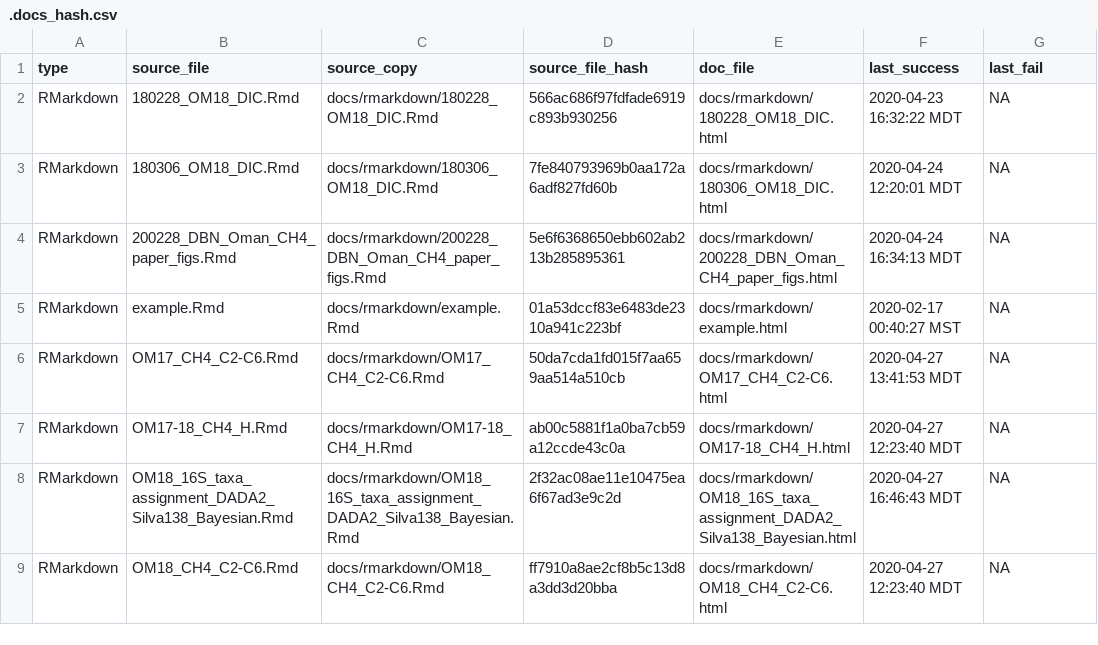
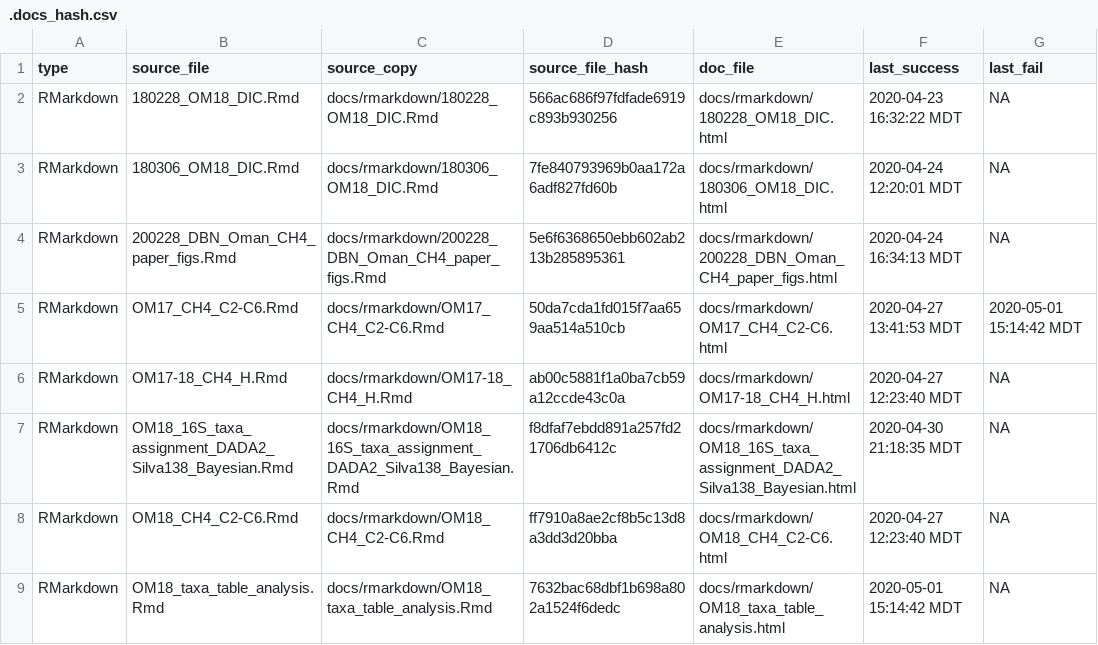
Before and after one commit to danote/Oman_CH4_stable_isotopes, a CSV file: docs/.docs_hash.csv, drawn as a sheet.

```diff
--- a/docs/.docs_hash.csv
+++ b/docs/.docs_hash.csv
@@ -4,6 +4,6 @@ RMarkdown,180306_OM18_DIC.Rmd,docs/rmarkdown/180306_OM18_DIC.Rmd,7fe840793969b0a
 RMarkdown,200228_DBN_Oman_CH4_paper_figs.Rmd,docs/rmarkdown/200228_DBN_Oman_CH4_paper_figs.Rmd,5e6f6368650ebb602ab213b285895361,docs/rmarkdown/200228_DBN_Oman_CH4_paper_figs.html,2020-04-24 16:34:13 MDT,NA
-RMarkdown,example.Rmd,docs/rmarkdown/example.Rmd,01a53dccf83e6483de2310a941c223bf,docs/rmarkdown/example.html,2020-02-17 00:40:27 MST,NA
-RMarkdown,OM17_CH4_C2-C6.Rmd,docs/rmarkdown/OM17_CH4_C2-C6.Rmd,50da7cda1fd015f7aa659aa514a510cb,docs/rmarkdown/OM17_CH4_C2-C6.html,2020-04-27 13:41:53 MDT,NA
+RMarkdown,OM17_CH4_C2-C6.Rmd,docs/rmarkdown/OM17_CH4_C2-C6.Rmd,50da7cda1fd015f7aa659aa514a510cb,docs/rmarkdown/OM17_CH4_C2-C6.html,2020-04-27 13:41:53 MDT,2020-05-01 15:14:42 MDT
 RMarkdown,OM17-18_CH4_H.Rmd,docs/rmarkdown/OM17-18_CH4_H.Rmd,ab00c5881f1a0ba7cb59a12ccde43c0a,docs/rmarkdown/OM17-18_CH4_H.html,2020-04-27 12:23:40 MDT,NA
-RMarkdown,OM18_16S_taxa_assignment_DADA2_Silva138_Bayesian.Rmd,docs/rmarkdown/OM18_16S_taxa_assignment_DADA2_Silva138_Bayesian.Rmd,2f32ac08ae11e10475ea6f67ad3e9c2d,docs/rmarkdown/OM18_16S_taxa_assignment_DADA2_Silva138_Bayesian.html,2020-04-27 16:46:43 MDT,NA
+RMarkdown,OM18_16S_taxa_assignment_DADA2_Silva138_Bayesian.Rmd,docs/rmarkdown/OM18_16S_taxa_assignment_DADA2_Silva138_Bayesian.Rmd,f8dfaf7ebdd891a257fd21706db6412c,docs/rmarkdown/OM18_16S_taxa_assignment_DADA2_Silva138_Bayesian.html,2020-04-30 21:18:35 MDT,NA
 RMarkdown,OM18_CH4_C2-C6.Rmd,docs/rmarkdown/OM18_CH4_C2-C6.Rmd,ff7910a8ae2cf8b5c13d8a3dd3d20bba,docs/rmarkdown/OM18_CH4_C2-C6.html,2020-04-27 12:23:40 MDT,NA
+RMarkdown,OM18_taxa_table_analysis.Rmd,docs/rmarkdown/OM18_taxa_table_analysis.Rmd,7632bac68dbf1b698a802a1524f6dedc,docs/rmarkdown/OM18_taxa_table_analysis.html,2020-05-01 15:14:42 MDT,NA
```
Also changed, not shown: 10 other files.
